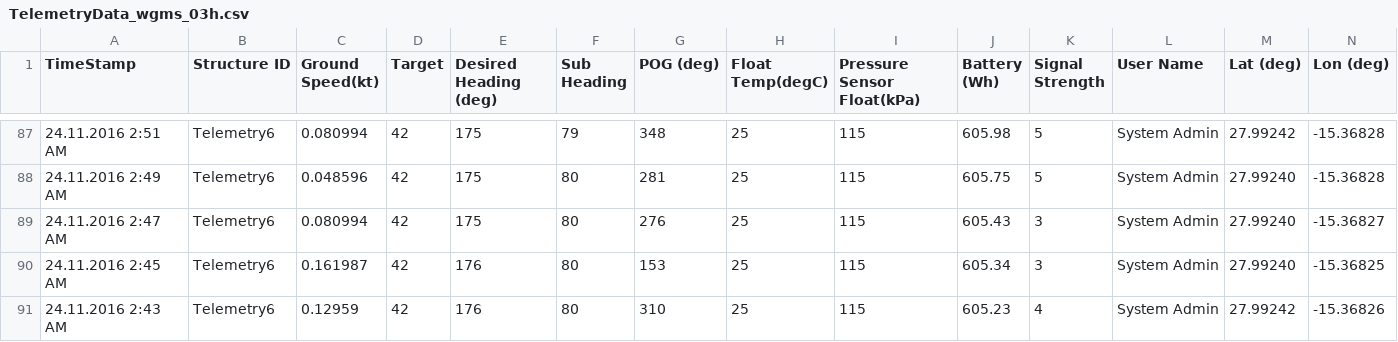
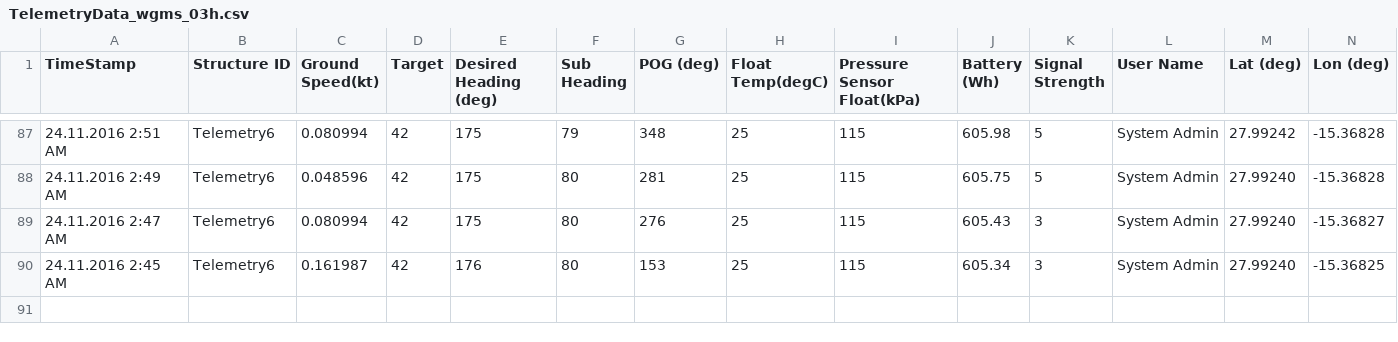
Before and after one commit to marum-waveglider/marum-waveglider.github.io, a CSV file: TelemetryData/TelemetryData_wgms_03h.csv, drawn as a sheet; only a part is shown, gaps mark what is left out; rows hold the shown columns only; the diff names each change by its address in the sheet, - before the commit and + after, or states it on an @@ line.

Commit message:
New Data

```diff
--- a/TelemetryData/TelemetryData_wgms_03h.csv
+++ b/TelemetryData/TelemetryData_wgms_03h.csv
-row 91: 24.11.2016 2:43 AM | Telemetry6 | 0.12959 | 42 | 176 | 80 | 310 | 25 | 115 | 605.23 | 4 | System Admin | 27.99242 | -15.36826
```
